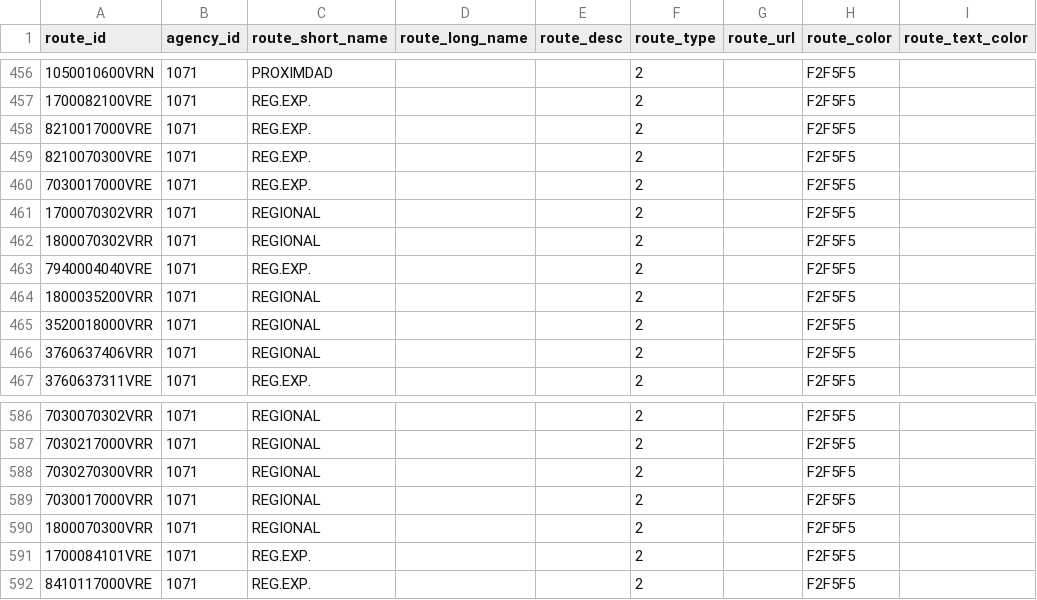
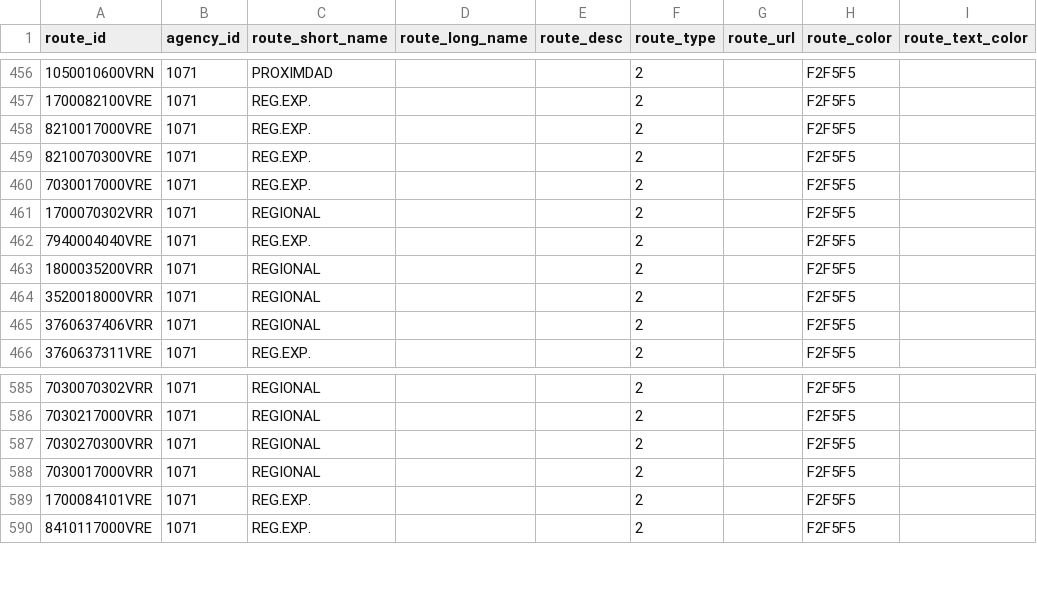
Before and after one commit to WireNext/laregorecorridogtfs, a CSV file: data_csv/routes.csv, drawn as a sheet; only a part is shown, gaps mark what is left out; the diff names each change by its address in the sheet, - before the commit and + after, or states it on an @@ line.

```diff
--- a/data_csv/routes.csv
+++ b/data_csv/routes.csv
-row 462: 1800070302VRR | 1071 | REGIONAL |  |  | 2 |  | F2F5F5
-row 590: 1800070300VRR | 1071 | REGIONAL |  |  | 2 |  | F2F5F5
```
Also changed, not shown: data_csv/calendar.csv, data_csv/stops.csv, 3 other files.
